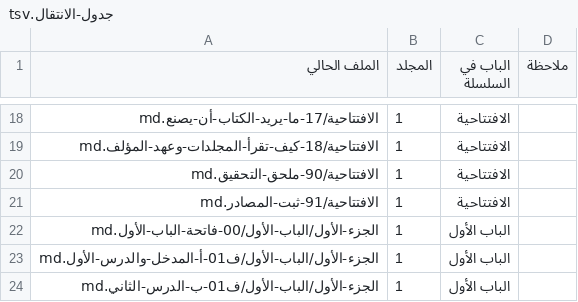
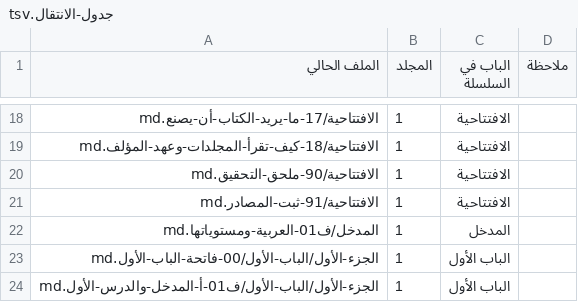
Before and after one commit to ahmadsulaimiy1/My-books, a TSV file: books/sinaat-al-mutakallim/book/_production/هندسة-السلسلة/جدول-الانتقال.tsv, drawn as a sheet; only a part is shown, gaps mark what is left out; the shorter side is filled out with more unchanged rows.

```diff
--- a/books/sinaat-al-mutakallim/book/_production/هندسة-السلسلة/جدول-الانتقال.tsv
+++ b/books/sinaat-al-mutakallim/book/_production/هندسة-السلسلة/جدول-الانتقال.tsv
@@ -21,2 +21,3 @@
 الافتتاحية/91-ثبت-المصادر.md	1	الافتتاحية	
+المدخل/ف01-العربية-ومستوياتها.md	1	المدخل	
 الجزء-الأول/الباب-الأول/00-فاتحة-الباب-الأول.md	1	الباب الأول	
```
Also changed, not shown: books/sinaat-al-mutakallim/book/_production/التحقيق/سجل-النقول.tsv, 41 other files.
